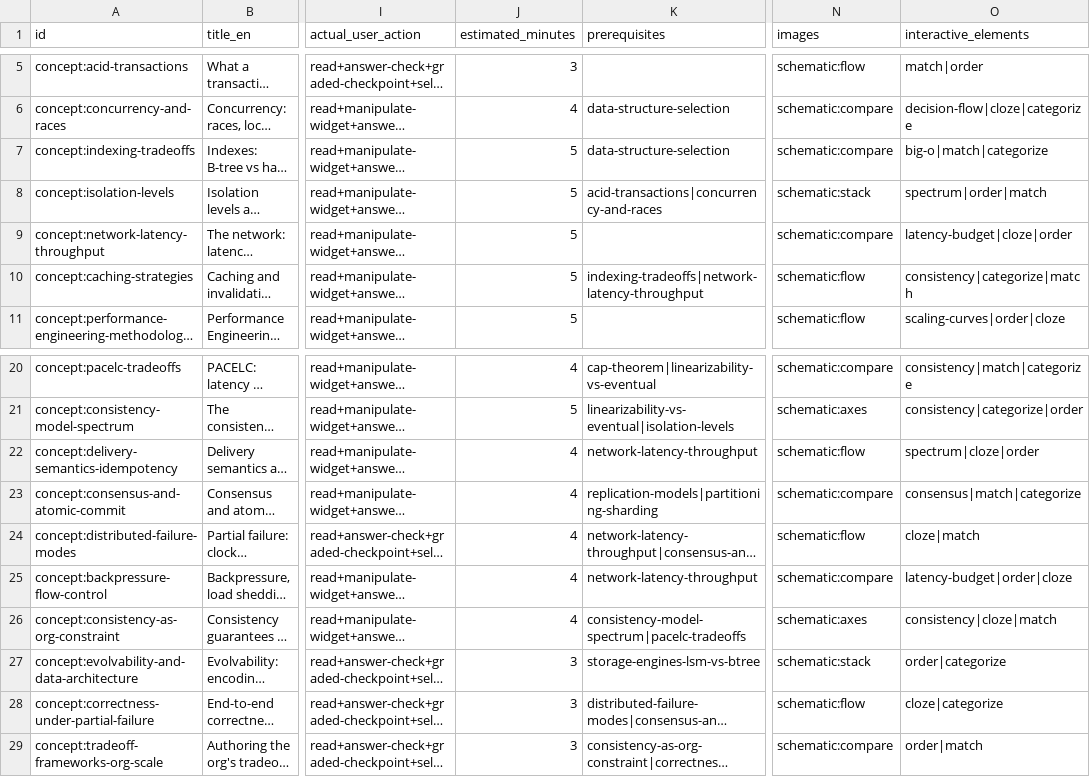
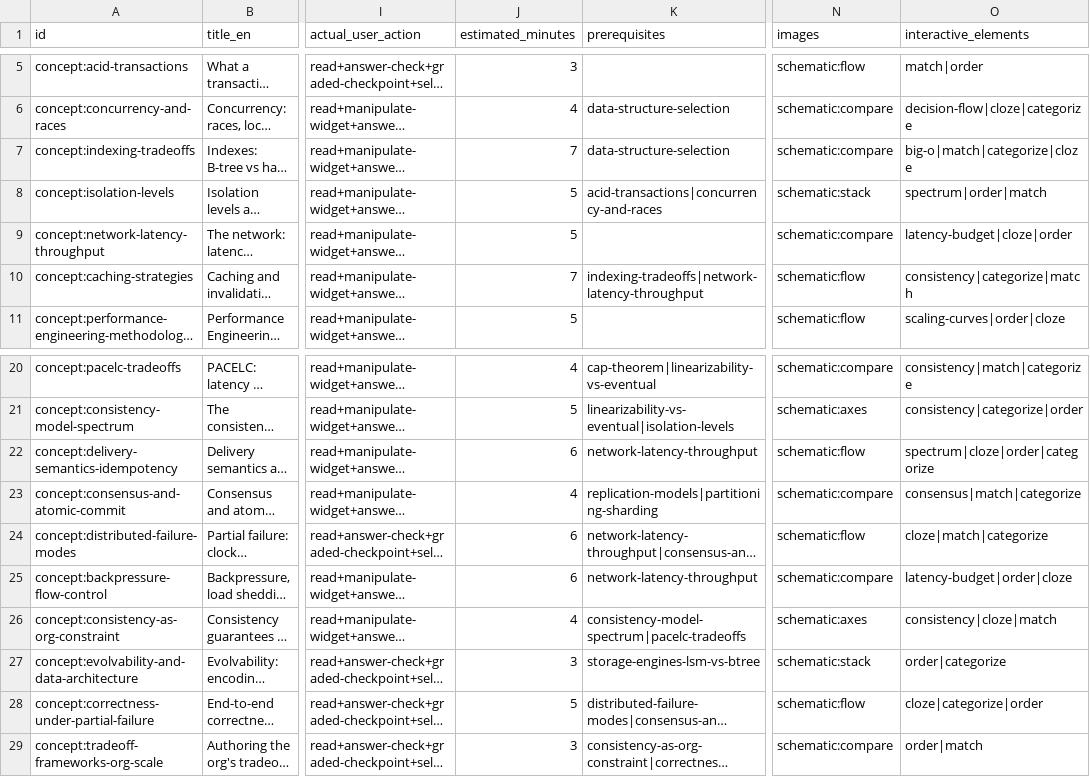
Before and after one commit to gonzaloan/levelup, a CSV file: docs/transformation/content-inventory.csv, drawn as a sheet; only a part is shown, gaps mark what is left out; long unchanged cells end in …; the diff names each change by its address in the sheet, - before the commit and + after, or states it on an @@ line.

Commit message:
Build the Transfer stage: 0 to 6, and make it measurable
Transfer is the same judgment applied in a context the learner has not seen, and the
corpus already recorded which contexts are genuinely related — 37 `leansOn` edges. Six
transfer items now use them: a systems concept assessed in an AI scenario.

  backpressure-flow-control          a saturating inference endpoint
  delivery-semantics-idempotency     an agent retrying a tool call
  caching-strategies                 which part of an LLM request may be cached
  indexing-tradeoffs                 what a vector index costs
  distributed-failure-modes          metric vs trace across an agent's six steps
  correctness-under-partial-failure  a guardrail classifier timing out

Each lands in the GRADED pool — with four checks on a concept, index parity puts the new
one at 3 — so clearing the checkpoint requires the transfer rather than rewarding it. No
existing check changed pool.

The measurement was the harder half. `transferTo` is a new schema field, not a naming
convention, because the six items would otherwise be indistinguishable from ordinary
checks: they were already merged while facts.json still reported `transfer: 0`, and that
zero was CORRECT. An untagged transfer item is not a transfer item as far as any gate is
concerned.

merge-checks.cjs now requires the named domain to be real, to not be the concept's own,
and to have an authored leansOn relationship with it — otherwise the field degrades into
a label meaning "this feels cross-domain". I attacked all three rules; my first attempt at
the third used a domain name that does not exist, so it passed for the wrong reason and I
re-ran it with `cloud-platform`, a real domain with no edge to `caching-strategies`.

Two gates caught me first, both correctly: merge-checks refused a 4-pair match with only
4 right-hand entries (the last pair falls to elimination, blind-guess clear ~1% to ~8%),
and refused to clobber six existing `-4` ids I had collided with.

The learning-model doc said "Five stages are complete. Four are not" — hardcoded, and
stale the moment Predict reached 24. That tally is now derived: 5 full, 3 partial, 1
absent. Explain remains the one absent stage, blocked by the static-export model rather
than by effort.

345 tests / 30 files, 11 validators green.

```diff
--- a/docs/transformation/content-inventory.csv
+++ b/docs/transformation/content-inventory.csv
-J7 (estimated_minutes): 5
+J7 (estimated_minutes): 7
-O7 (interactive_elements): big-o|match|categorize
+O7 (interactive_elements): big-o|match|categorize|cloze
-J10 (estimated_minutes): 5
+J10 (estimated_minutes): 7
-J22 (estimated_minutes): 4
+J22 (estimated_minutes): 6
-O22 (interactive_elements): spectrum|cloze|order
+O22 (interactive_elements): spectrum|cloze|order|categorize
-J24:J25 (estimated_minutes): 4
+J24:J25 (estimated_minutes): 6
-O24 (interactive_elements): cloze|match
+O24 (interactive_elements): cloze|match|categorize
-J28 (estimated_minutes): 3
+J28 (estimated_minutes): 5
-O28 (interactive_elements): cloze|categorize
+O28 (interactive_elements): cloze|categorize|order
```
Also changed, not shown: 22 other files.
